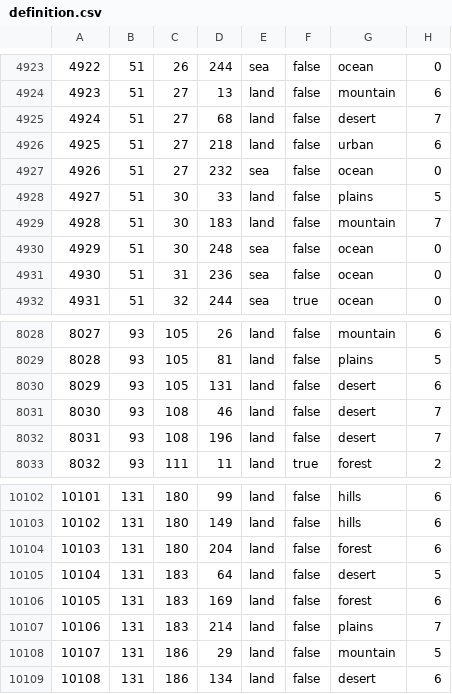
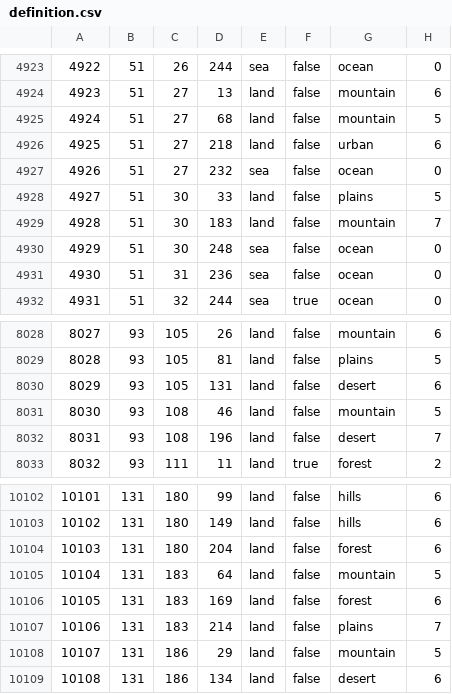
Before and after one commit to Squidythe3rd/AHouseDivided, a CSV file: Map/definition.csv, drawn as a sheet; only a part is shown, gaps mark what is left out.

```diff
--- a/Map/definition.csv
+++ b/Map/definition.csv
@@ -4924,3 +4924,3 @@
 4923;51;27;13;land;false;mountain;6
-4924;51;27;68;land;false;desert;7
+4924;51;27;68;land;false;mountain;5
 4925;51;27;218;land;false;urban;6
@@ -8030,3 +8030,3 @@
 8029;93;105;131;land;false;desert;6
-8030;93;108;46;land;false;desert;7
+8030;93;108;46;land;false;mountain;5
 8031;93;108;196;land;false;desert;7
@@ -10104,3 +10104,3 @@
 10103;131;180;204;land;false;forest;6
-10104;131;183;64;land;false;desert;5
+10104;131;183;64;land;false;mountain;5
 10105;131;183;169;land;false;forest;6
```
Also changed, not shown: 4 other files.
